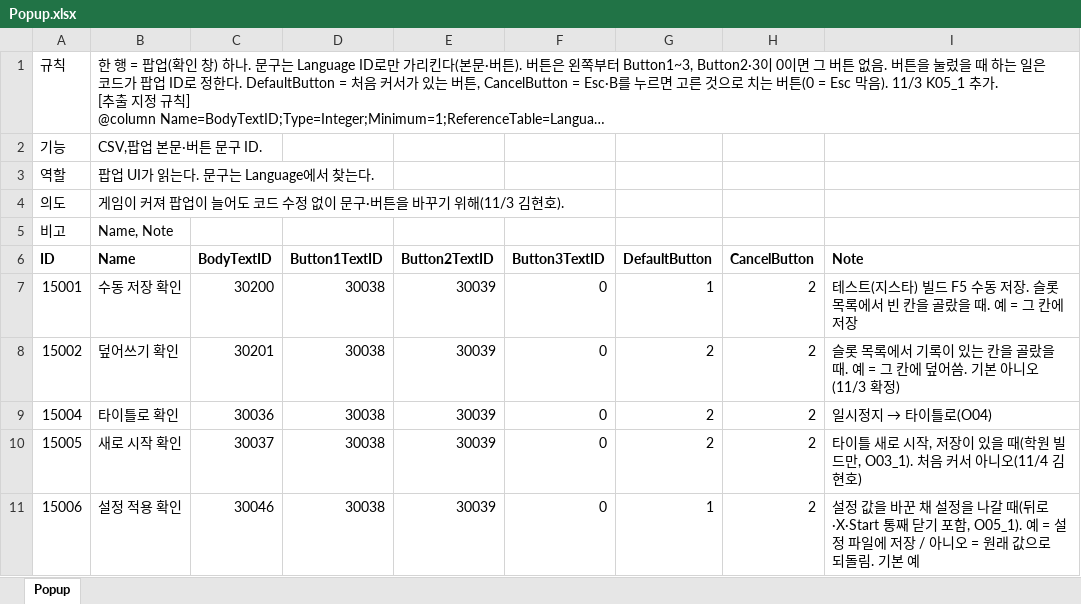
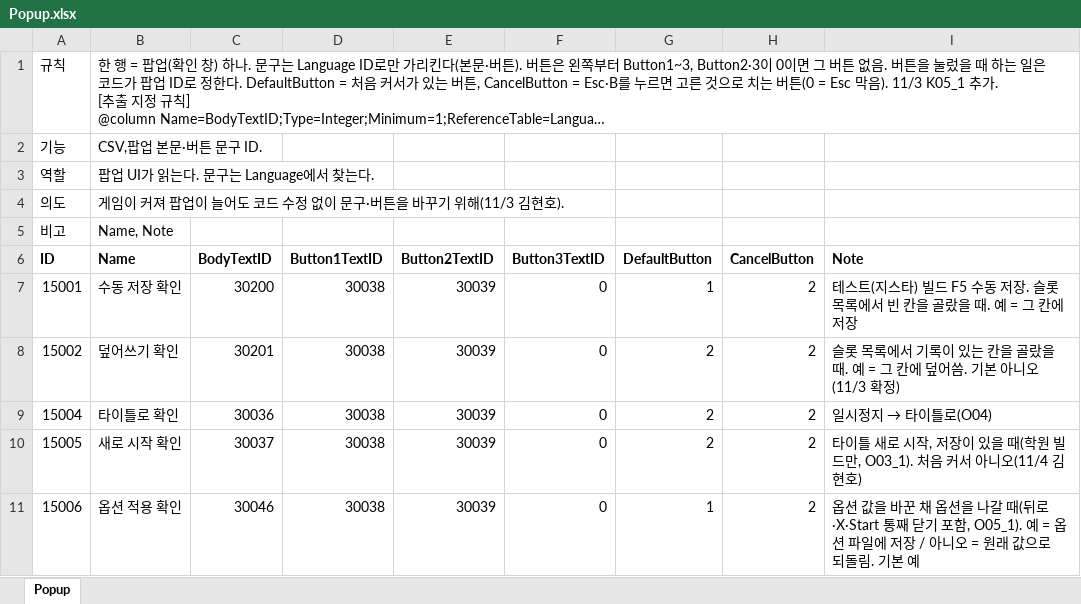
Before and after one commit to hyunho9228-web/DataSheet, an Excel workbook: tables/Popup.xlsx, sheet Popup, drawn as a sheet; long unchanged cells end in …; values as stored, in another font and other column widths than the file's, no borders; the diff names each change by its address in the sheet, - before the commit and + after, or states it on an @@ line.

```diff
--- a/tables/Popup.xlsx (sheet Popup)
+++ b/tables/Popup.xlsx (sheet Popup)
-B11 (Name): 설정 적용 확인
+B11 (Name): 옵션 적용 확인
-I11 (Note): 설정 값을 바꾼 채 설정을 나갈 때(뒤로·X·Start 통째 닫기 포함, O05_1). 예 = 설정 파일에…
+I11 (Note): 옵션 값을 바꾼 채 옵션을 나갈 때(뒤로·X·Start 통째 닫기 포함, O05_1). 예 = 옵션 파일에…
```
Also changed, not shown: tables/Language.xlsx.
